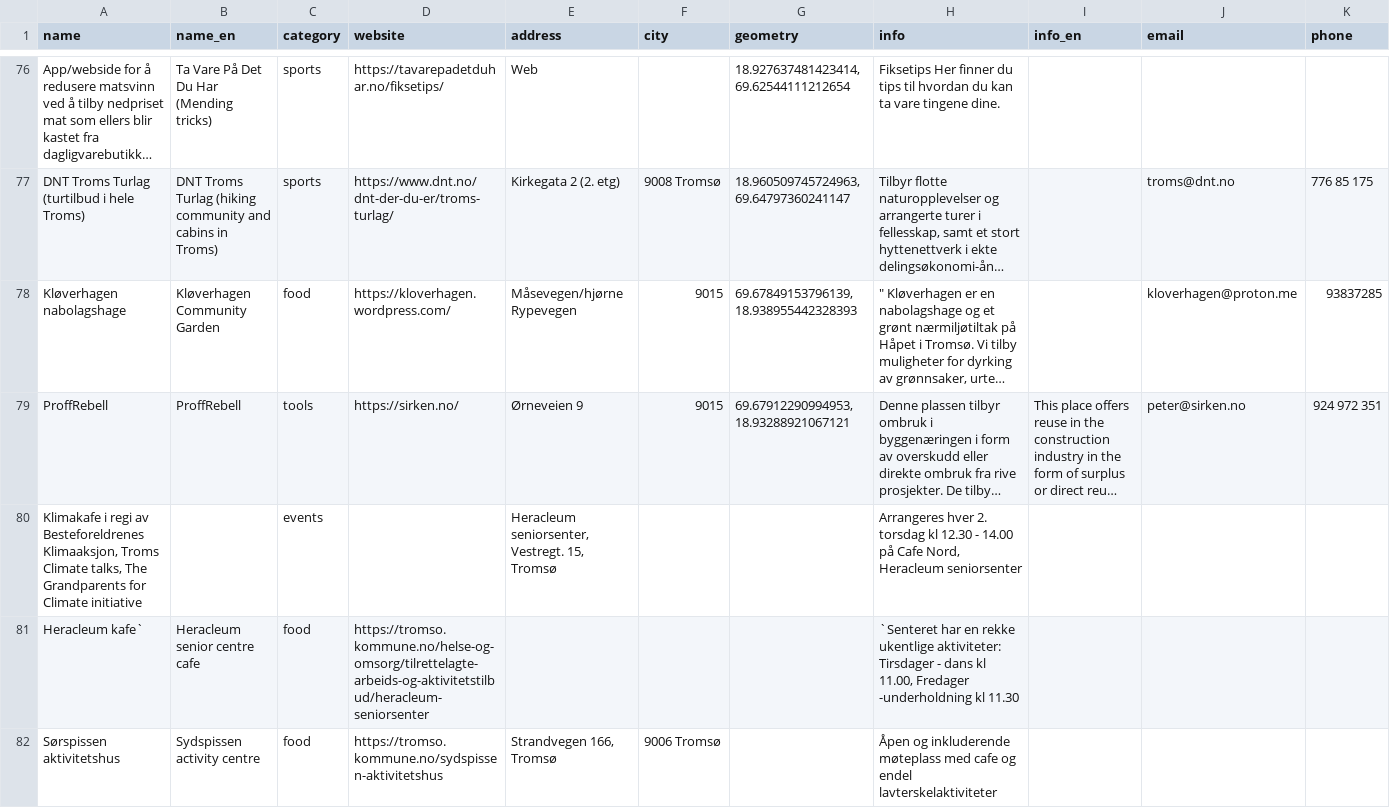
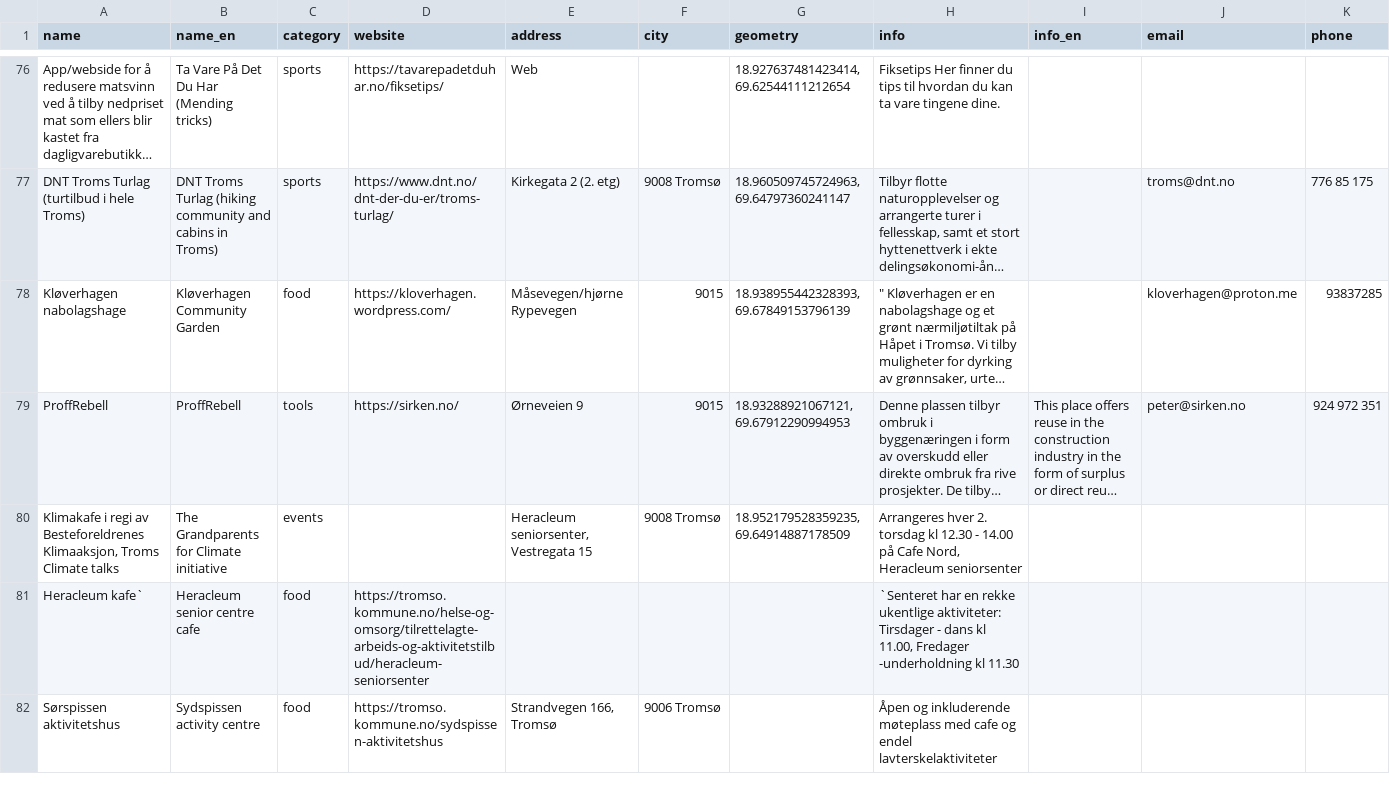
Before and after one commit to fivh-tromso/guide, a CSV file: data.csv, drawn as a sheet; only a part is shown, gaps mark what is left out; long unchanged cells end in …; removed rows and columns are numbered as before the commit, all else as after; the diff covers the shown part only; the diff names each change by its address in the sheet, - before the commit and + after, or states it on an @@ line.

Commit message:
Update data.csv

```diff
--- a/data.csv
+++ b/data.csv
-G78 (geometry): 69.67849153796139, 18.938955442328393
+G78 (geometry): 18.938955442328393, 69.67849153796139
-G79 (geometry): 69.67912290994953, 18.93288921067121
+G79 (geometry): 18.93288921067121, 69.67912290994953
-row 80: Klimakafe i regi av Besteforeldrenes Klimaaksjon, Troms Climate talks, The Grandparents for Climate initiative |  | events |  | Heracleum seniorsenter, Vestregt. 15, Tromsø |  |  | Arrangeres hver 2. torsdag kl 12.30 - 14.00 på Cafe Nord, Heracleum seniorsenter
+row 80: Klimakafe i regi av Besteforeldrenes Klimaaksjon, Troms Climate talks | The Grandparents for Climate initiative | events |  | Heracleum seniorsenter, Vestregata 15 | 9008 Tromsø | 18.952179528359235, 69.64914887178509 | Arrangeres hver 2. torsdag kl 12.30 - 14.00 på Cafe Nord, Heracleum seniorsenter
```
Also changed, not shown: 1 added row and 11 edited cells elsewhere in this file.
